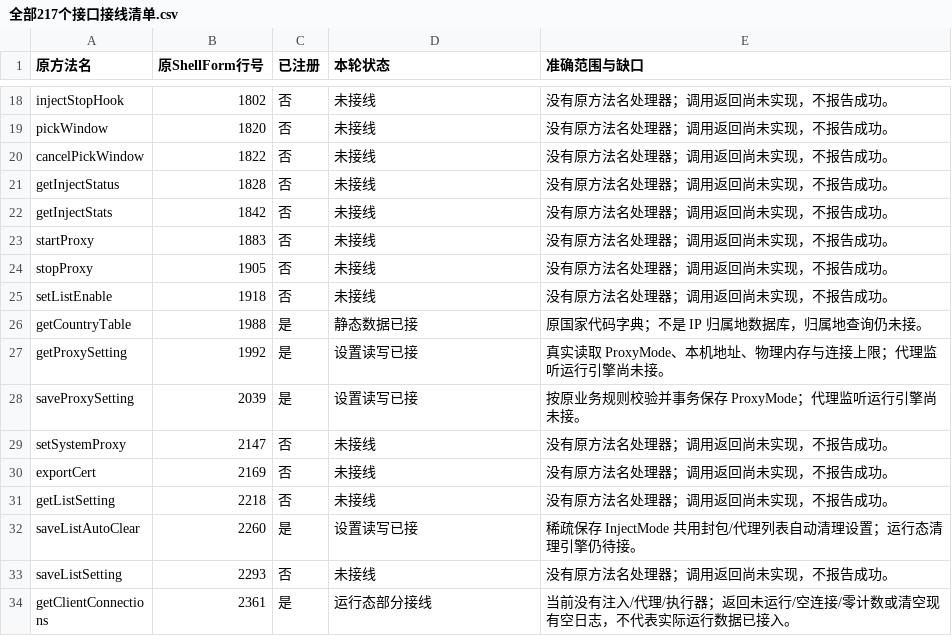
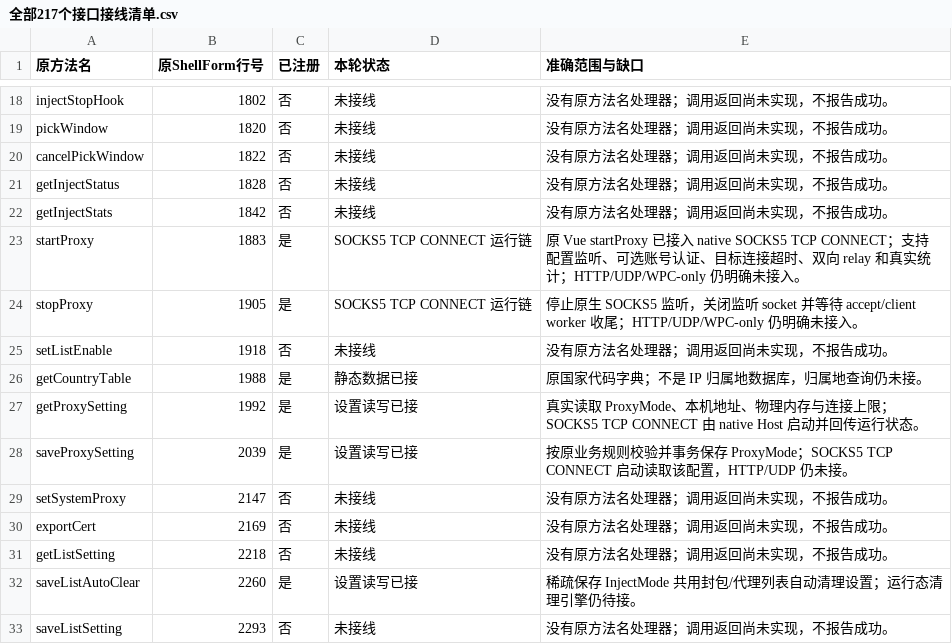
Before and after one commit to zengkai886/WPE, a CSV file: docs/全部217个接口接线清单.csv, drawn as a sheet; only a part is shown, gaps mark what is left out; the shorter side is filled out with more unchanged rows.

```diff
--- a/docs/全部217个接口接线清单.csv
+++ b/docs/全部217个接口接线清单.csv
@@ -22,8 +22,8 @@ getInjectStatus,1828,否,未接线,没有原方法名处理器；调用返回尚
 getInjectStats,1842,否,未接线,没有原方法名处理器；调用返回尚未实现，不报告成功。
-startProxy,1883,否,未接线,没有原方法名处理器；调用返回尚未实现，不报告成功。
-stopProxy,1905,否,未接线,没有原方法名处理器；调用返回尚未实现，不报告成功。
+startProxy,1883,是,SOCKS5 TCP CONNECT 运行链,原 Vue startProxy 已接入 native SOCKS5 TCP CONNECT；支持配置监听、可选账号认证、目标连接超时、双向 relay 和真实统计；HTTP/UDP/WPC-only 仍明确未接入。
+stopProxy,1905,是,SOCKS5 TCP CONNECT 运行链,停止原生 SOCKS5 监听，关闭监听 socket 并等待 accept/client worker 收尾；HTTP/UDP/WPC-only 仍明确未接入。
 setListEnable,1918,否,未接线,没有原方法名处理器；调用返回尚未实现，不报告成功。
 getCountryTable,1988,是,静态数据已接,原国家代码字典；不是 IP 归属地数据库，归属地查询仍未接。
-getProxySetting,1992,是,设置读写已接,真实读取 ProxyMode、本机地址、物理内存与连接上限；代理监听运行引擎尚未接。
-saveProxySetting,2039,是,设置读写已接,按原业务规则校验并事务保存 ProxyMode；代理监听运行引擎尚未接。
+getProxySetting,1992,是,设置读写已接,真实读取 ProxyMode、本机地址、物理内存与连接上限；SOCKS5 TCP CONNECT 由 native Host 启动并回传运行状态。
+saveProxySetting,2039,是,设置读写已接,按原业务规则校验并事务保存 ProxyMode；SOCKS5 TCP CONNECT 启动读取该配置，HTTP/UDP 仍未接。
 setSystemProxy,2147,否,未接线,没有原方法名处理器；调用返回尚未实现，不报告成功。
```
Also changed, not shown: 9 other files.
